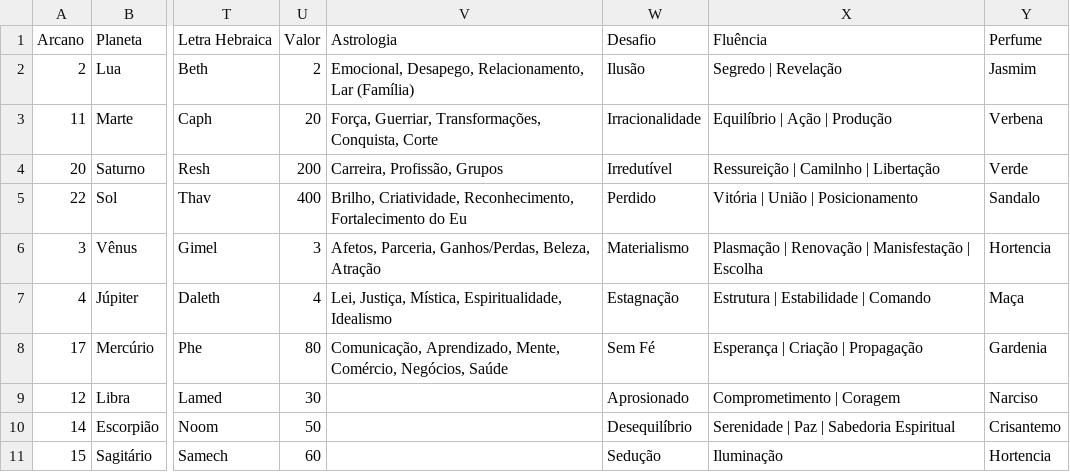
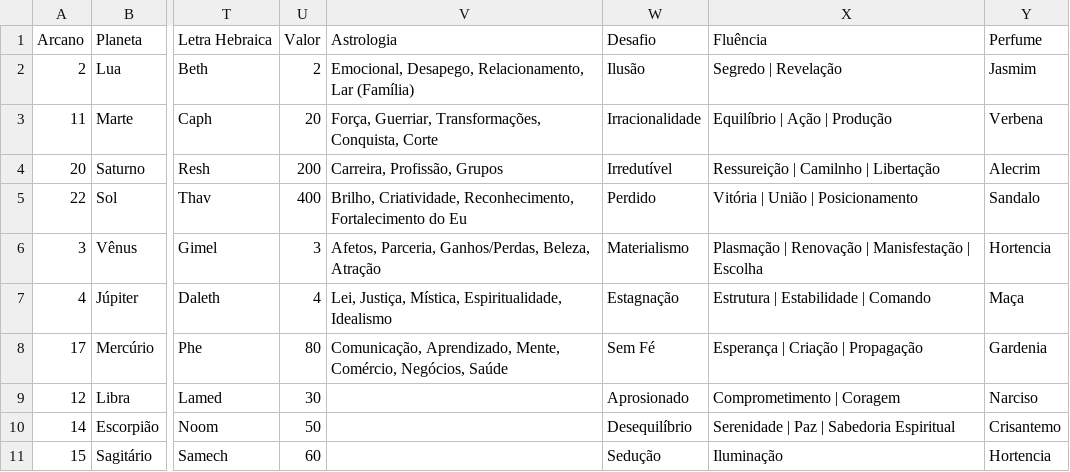
Before and after one commit to vbautistacode/etheria, a CSV file: data/correlations.csv, drawn as a sheet; only a part is shown, gaps mark what is left out; the diff names each change by its address in the sheet, - before the commit and + after, or states it on an @@ line.

```diff
--- a/data/correlations.csv
+++ b/data/correlations.csv
-Y4 (Perfume): Verde
+Y4 (Perfume): Alecrim
```
Also changed, not shown: 1 other file.
